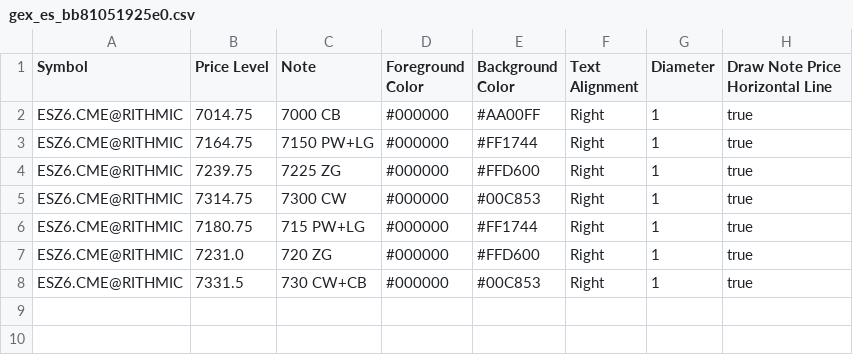
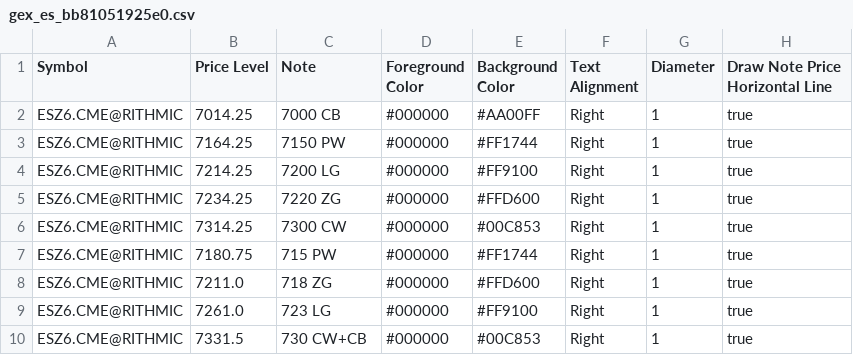
Before and after one commit to trading4life20-code/gex-levels, a CSV file: gex_es_bb81051925e0.csv, drawn as a sheet.

Commit message:
update gex_es_bb81051925e0.csv

```diff
--- a/gex_es_bb81051925e0.csv
+++ b/gex_es_bb81051925e0.csv
@@ -1,8 +1,10 @@
 Symbol,Price Level,Note,Foreground Color,Background Color,Text Alignment,Diameter,Draw Note Price Horizontal Line
-ESZ6.CME@RITHMIC,7014.75,7000 CB,#000000,#AA00FF,Right,1,true
-ESZ6.CME@RITHMIC,7164.75,7150 PW+LG,#000000,#FF1744,Right,1,true
-ESZ6.CME@RITHMIC,7239.75,7225 ZG,#000000,#FFD600,Right,1,true
-ESZ6.CME@RITHMIC,7314.75,7300 CW,#000000,#00C853,Right,1,true
-ESZ6.CME@RITHMIC,7180.75,715 PW+LG,#000000,#FF1744,Right,1,true
-ESZ6.CME@RITHMIC,7231.0,720 ZG,#000000,#FFD600,Right,1,true
+ESZ6.CME@RITHMIC,7014.25,7000 CB,#000000,#AA00FF,Right,1,true
+ESZ6.CME@RITHMIC,7164.25,7150 PW,#000000,#FF1744,Right,1,true
+ESZ6.CME@RITHMIC,7214.25,7200 LG,#000000,#FF9100,Right,1,true
+ESZ6.CME@RITHMIC,7234.25,7220 ZG,#000000,#FFD600,Right,1,true
+ESZ6.CME@RITHMIC,7314.25,7300 CW,#000000,#00C853,Right,1,true
+ESZ6.CME@RITHMIC,7180.75,715 PW,#000000,#FF1744,Right,1,true
+ESZ6.CME@RITHMIC,7211.0,718 ZG,#000000,#FFD600,Right,1,true
+ESZ6.CME@RITHMIC,7261.0,723 LG,#000000,#FF9100,Right,1,true
 ESZ6.CME@RITHMIC,7331.5,730 CW+CB,#000000,#00C853,Right,1,true
```
